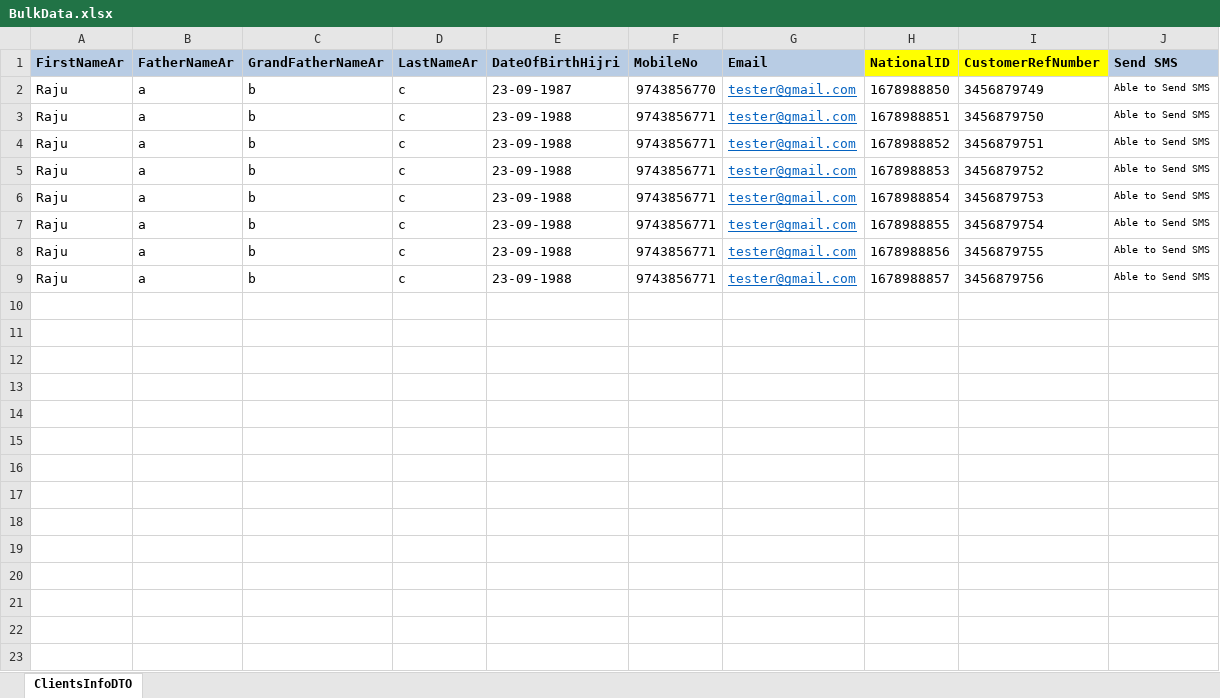
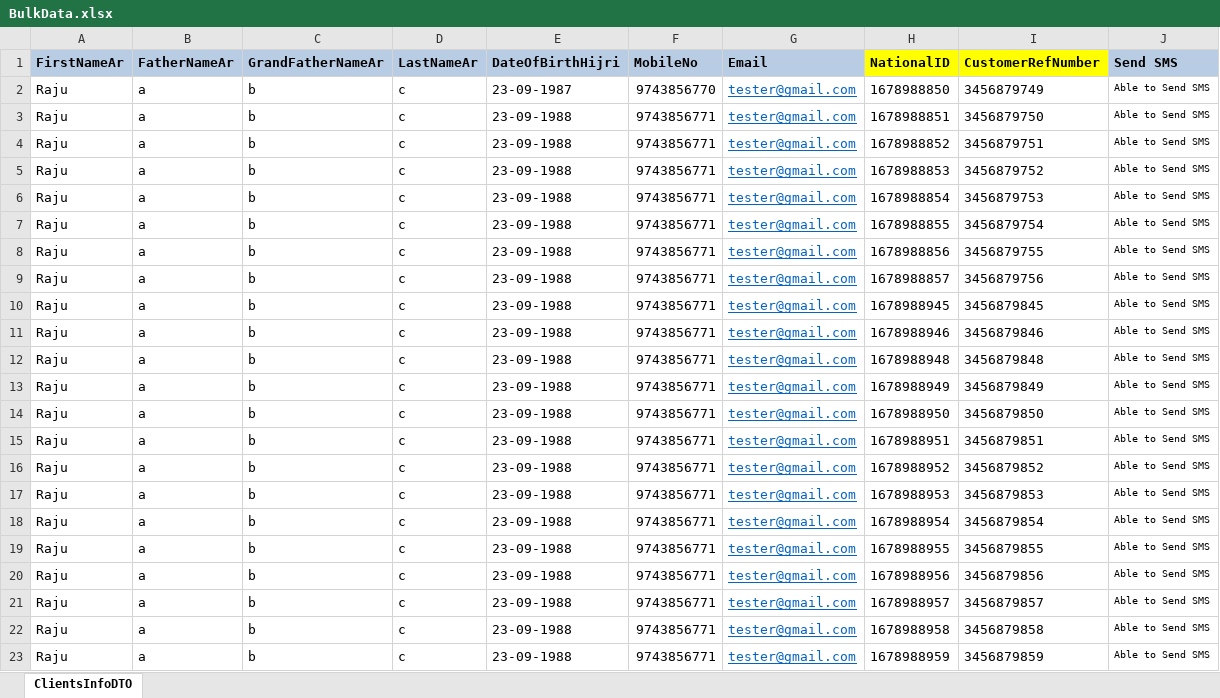
Before and after one commit to azmqalabsrepo/LatestEdaatWebAutomation, an Excel workbook: SeleniumGrid/attachment/BulkData.xlsx, sheet ClientsInfoDTO, drawn as a sheet; values as stored, in another font and other column widths than the file's, no borders; the diff names each change by its address in the sheet, - before the commit and + after, or states it on an @@ line.

```diff
--- a/SeleniumGrid/attachment/BulkData.xlsx (sheet ClientsInfoDTO)
+++ b/SeleniumGrid/attachment/BulkData.xlsx (sheet ClientsInfoDTO)
+row 10: Raju | a | b | c | 23-09-1988 | 9743856771 | tester@gmail.com | 1678988945 | 3456879845 | Able to Send SMS
+row 11: Raju | a | b | c | 23-09-1988 | 9743856771 | tester@gmail.com | 1678988946 | 3456879846 | Able to Send SMS
+row 12: Raju | a | b | c | 23-09-1988 | 9743856771 | tester@gmail.com | 1678988948 | 3456879848 | Able to Send SMS
+row 13: Raju | a | b | c | 23-09-1988 | 9743856771 | tester@gmail.com | 1678988949 | 3456879849 | Able to Send SMS
+row 14: Raju | a | b | c | 23-09-1988 | 9743856771 | tester@gmail.com | 1678988950 | 3456879850 | Able to Send SMS
+row 15: Raju | a | b | c | 23-09-1988 | 9743856771 | tester@gmail.com | 1678988951 | 3456879851 | Able to Send SMS
+row 16: Raju | a | b | c | 23-09-1988 | 9743856771 | tester@gmail.com | 1678988952 | 3456879852 | Able to Send SMS
+row 17: Raju | a | b | c | 23-09-1988 | 9743856771 | tester@gmail.com | 1678988953 | 3456879853 | Able to Send SMS
+row 18: Raju | a | b | c | 23-09-1988 | 9743856771 | tester@gmail.com | 1678988954 | 3456879854 | Able to Send SMS
+row 19: Raju | a | b | c | 23-09-1988 | 9743856771 | tester@gmail.com | 1678988955 | 3456879855 | Able to Send SMS
+row 20: Raju | a | b | c | 23-09-1988 | 9743856771 | tester@gmail.com | 1678988956 | 3456879856 | Able to Send SMS
+row 21: Raju | a | b | c | 23-09-1988 | 9743856771 | tester@gmail.com | 1678988957 | 3456879857 | Able to Send SMS
+row 22: Raju | a | b | c | 23-09-1988 | 9743856771 | tester@gmail.com | 1678988958 | 3456879858 | Able to Send SMS
+row 23: Raju | a | b | c | 23-09-1988 | 9743856771 | tester@gmail.com | 1678988959 | 3456879859 | Able to Send SMS
```
Also changed, not shown: SeleniumGrid/attachment/CorporateClientBulkData.xlsx, 7 other files.
